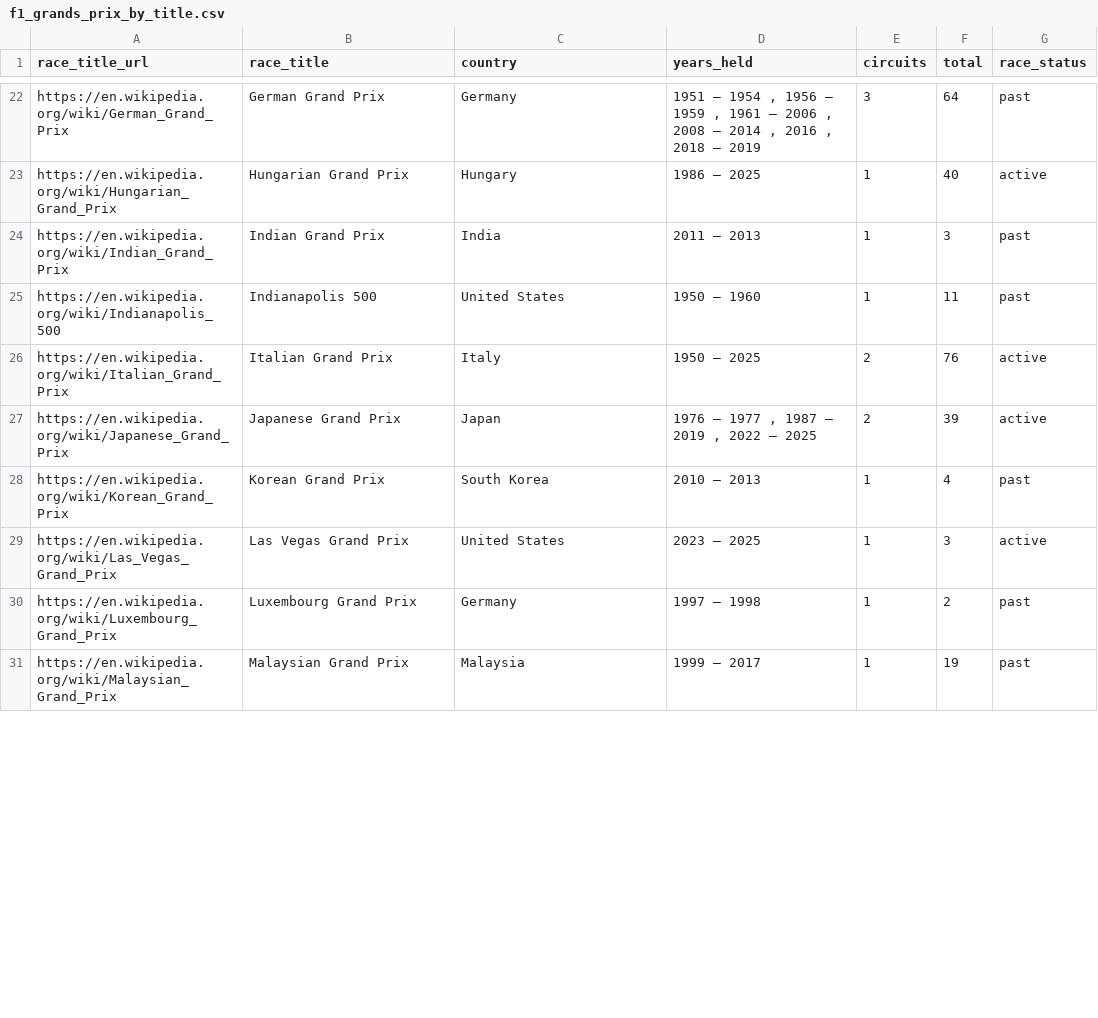
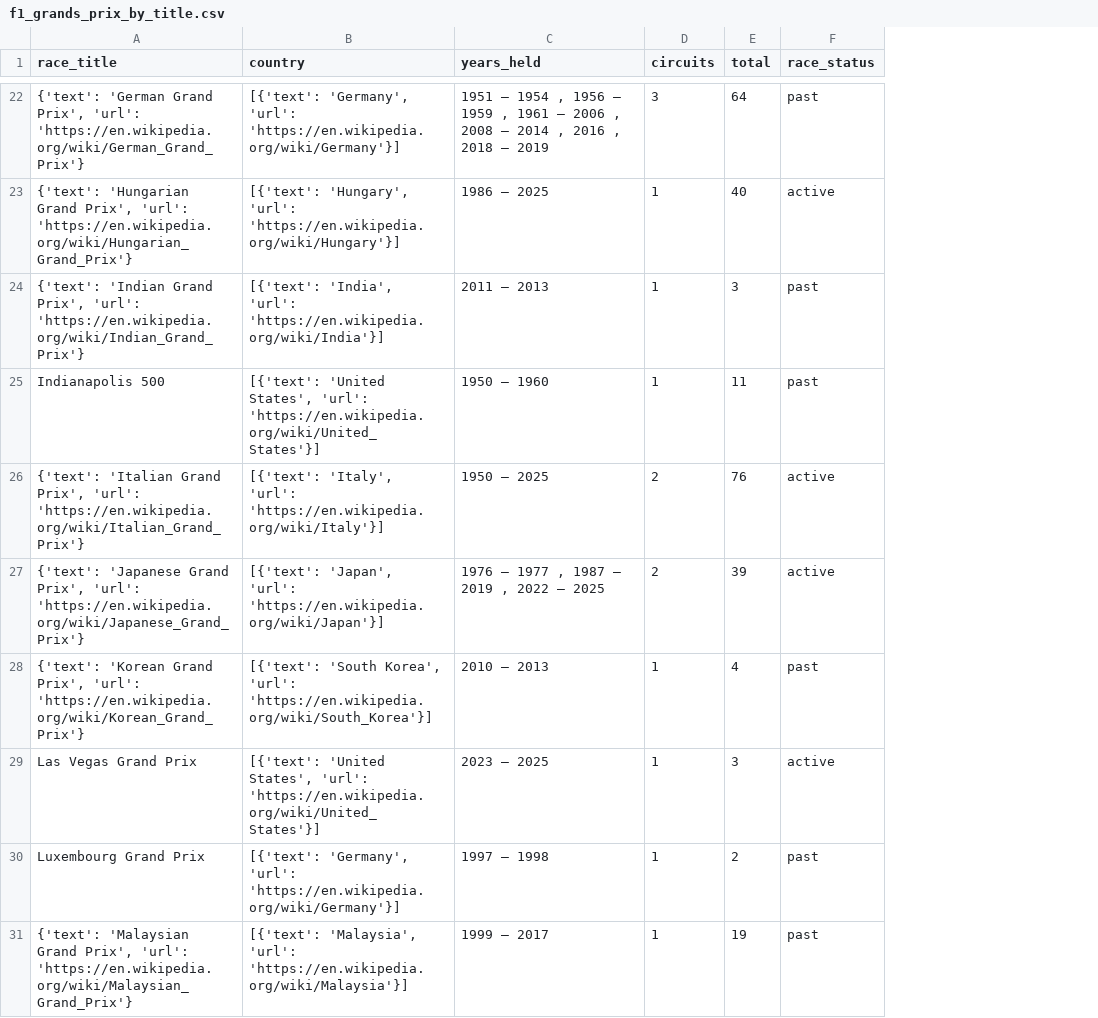
Before and after one commit to bgembalczyk/F1, a CSV file: data/wiki/grands_prix/f1_grands_prix_by_title.csv, drawn as a sheet; only a part is shown, gaps mark what is left out; removed rows and columns are numbered as before the commit, all else as after; the diff covers the shown part only; the diff names each change by its address in the sheet, - before the commit and + after, or states it on an @@ line.

Commit message:
lepszy grand_prix scraper

```diff
--- a/data/wiki/grands_prix/f1_grands_prix_by_title.csv
+++ b/data/wiki/grands_prix/f1_grands_prix_by_title.csv
-column A (race_title_url), rows 22-31: https://en.wikipedia.org/wiki/German_Grand_Prix | https://en.wikipedia.org/wiki/Hungarian_Grand_Prix | https://en.wikipedia.org/wiki/Indian_Grand_Prix | https://en.wikipedia.org/wiki/Indianapolis_500 | https://en.wikipedia.org/wiki/Italian_Grand_Prix | https://en.wikipedia.org/wiki/Japanese_Grand_Prix | https://en.wikipedia.org/wiki/Korean_Grand_Prix | https://en.wikipedia.org/wiki/Las_Vegas_Grand_Prix | https://en.wikipedia.org/wiki/Luxembourg_Grand_Prix | https://en.wikipedia.org/wiki/Malaysian_Grand_Prix
-A22 (race_title): German Grand Prix
+A22 (race_title): {'text': 'German Grand Prix', 'url': 'https://en.wikipedia.org/wiki/German_Grand_Prix'}
-B22 (country): Germany
+B22 (country): [{'text': 'Germany', 'url': 'https://en.wikipedia.org/wiki/Germany'}]
-A23 (race_title): Hungarian Grand Prix
+A23 (race_title): {'text': 'Hungarian Grand Prix', 'url': 'https://en.wikipedia.org/wiki/Hungarian_Grand_Prix'}
-B23 (country): Hungary
+B23 (country): [{'text': 'Hungary', 'url': 'https://en.wikipedia.org/wiki/Hungary'}]
-A24 (race_title): Indian Grand Prix
+A24 (race_title): {'text': 'Indian Grand Prix', 'url': 'https://en.wikipedia.org/wiki/Indian_Grand_Prix'}
-B24 (country): India
+B24 (country): [{'text': 'India', 'url': 'https://en.wikipedia.org/wiki/India'}]
-B25 (country): United States
+B25 (country): [{'text': 'United States', 'url': 'https://en.wikipedia.org/wiki/United_States'}]
-A26 (race_title): Italian Grand Prix
+A26 (race_title): {'text': 'Italian Grand Prix', 'url': 'https://en.wikipedia.org/wiki/Italian_Grand_Prix'}
-B26 (country): Italy
+B26 (country): [{'text': 'Italy', 'url': 'https://en.wikipedia.org/wiki/Italy'}]
-A27 (race_title): Japanese Grand Prix
+A27 (race_title): {'text': 'Japanese Grand Prix', 'url': 'https://en.wikipedia.org/wiki/Japanese_Grand_Prix'}
-B27 (country): Japan
+B27 (country): [{'text': 'Japan', 'url': 'https://en.wikipedia.org/wiki/Japan'}]
-A28 (race_title): Korean Grand Prix
+A28 (race_title): {'text': 'Korean Grand Prix', 'url': 'https://en.wikipedia.org/wiki/Korean_Grand_Prix'}
-B28 (country): South Korea
+B28 (country): [{'text': 'South Korea', 'url': 'https://en.wikipedia.org/wiki/South_Korea'}]
-B29 (country): United States
+B29 (country): [{'text': 'United States', 'url': 'https://en.wikipedia.org/wiki/United_States'}]
-B30 (country): Germany
+B30 (country): [{'text': 'Germany', 'url': 'https://en.wikipedia.org/wiki/Germany'}]
-A31 (race_title): Malaysian Grand Prix
+A31 (race_title): {'text': 'Malaysian Grand Prix', 'url': 'https://en.wikipedia.org/wiki/Malaysian_Grand_Prix'}
-B31 (country): Malaysia
+B31 (country): [{'text': 'Malaysia', 'url': 'https://en.wikipedia.org/wiki/Malaysia'}]
```
Also changed, not shown: 71 edited cells elsewhere in this file, 3 other files.
